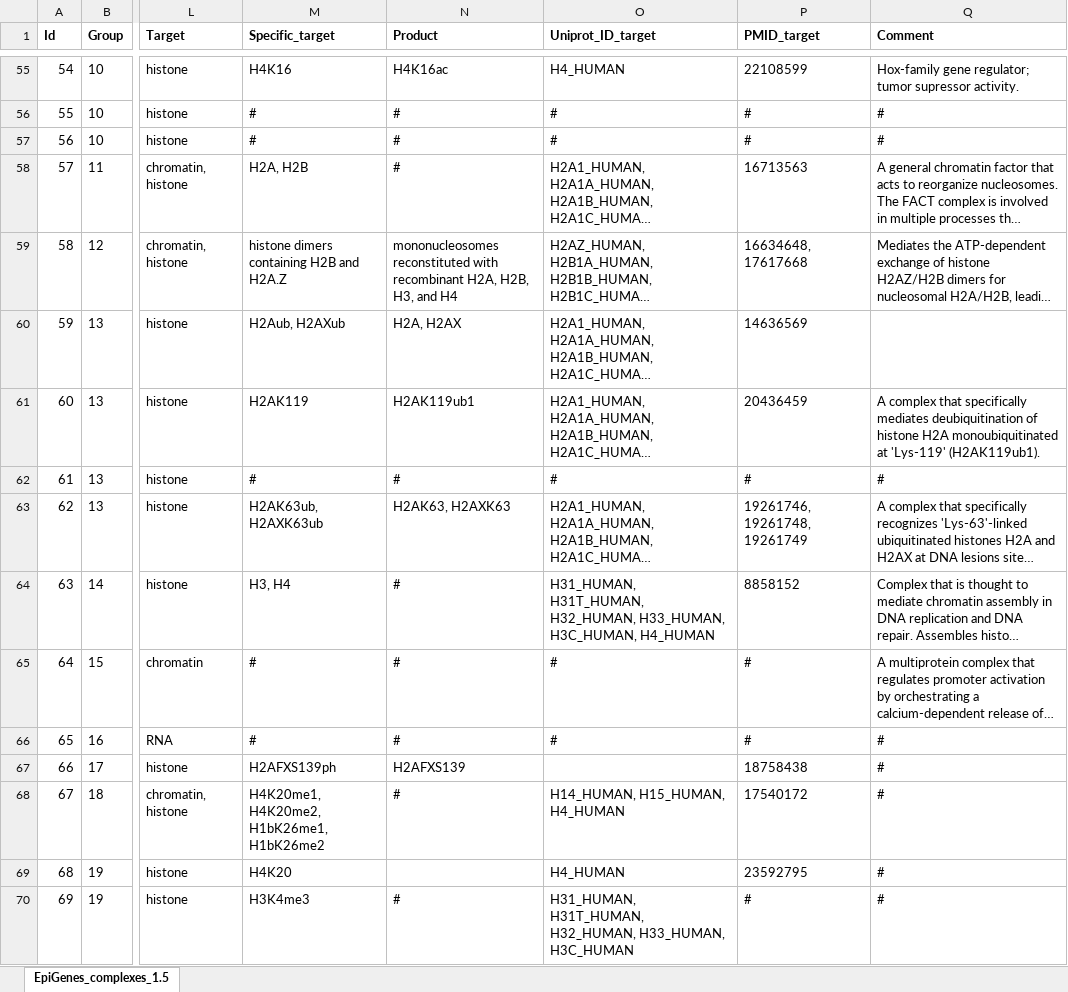
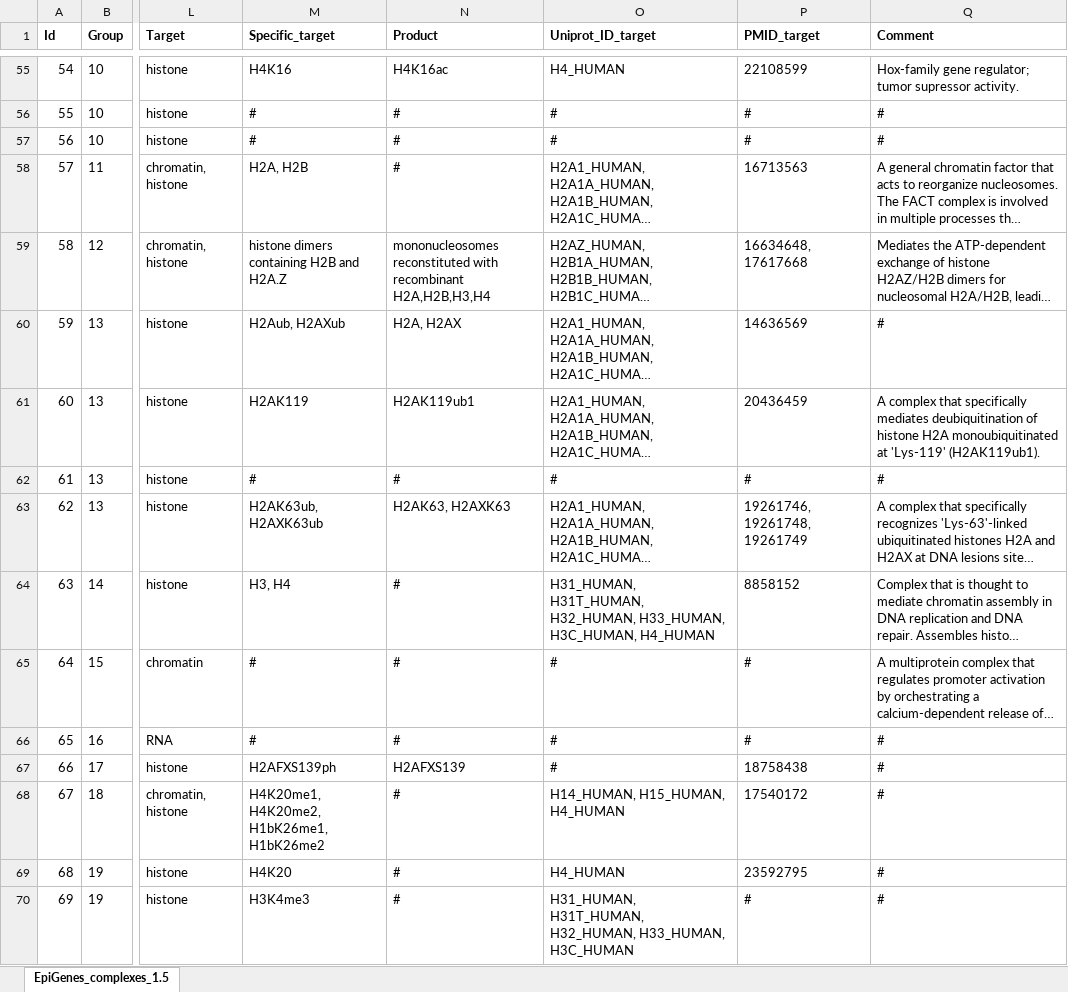
Before and after one commit to autosome-ru/epifactors_webapp, an Excel workbook: public/public_data/v1.6/EpiGenes_complexes_1_6.xlsx, sheet EpiGenes_complexes_1.5, drawn as a sheet; only a part is shown, gaps mark what is left out; long unchanged cells end in …; values as stored, in another font and other column widths than the file's, no borders; charts and pictures not drawn; the diff names each change by its address in the sheet, - before the commit and + after, or states it on an @@ line.

```diff
--- a/public/public_data/v1.6/EpiGenes_complexes_1_6.xlsx (sheet EpiGenes_complexes_1.5)
+++ b/public/public_data/v1.6/EpiGenes_complexes_1_6.xlsx (sheet EpiGenes_complexes_1.5)
-N59 (Product): …with recombinant H2A, H2B, H3, and H4
+N59 (Product): …with recombinant H2A,H2B,H3,H4
-Q60 (Comment): (empty)
+Q60 (Comment): #
-O67 (Uniprot_ID_target): (empty)
+O67 (Uniprot_ID_target): #
-N69 (Product): (empty)
+N69 (Product): #
```
Also changed, not shown: public/public_data/v1.6/EpiGenes_main_1_6.xlsx, 1 other file.
